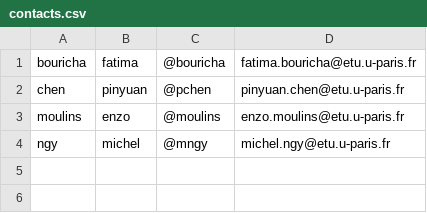
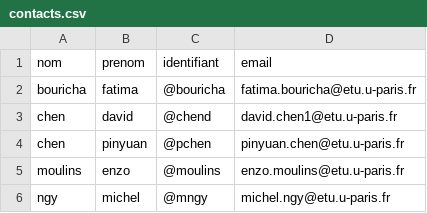
Before and after one commit to pion2024/UPC_S4_Projet_Java, a CSV file: contacts.csv, drawn as a sheet; the diff names each change by its address in the sheet, - before the commit and + after, or states it on an @@ line.

Commit message:
ajout de CHEN David dans le fichier contacts.csv

```diff
--- a/contacts.csv
+++ b/contacts.csv
+row 1: nom | prenom | identifiant | email
+row 3: chen | david | @chend | david.chen1@etu.u-paris.fr
```
